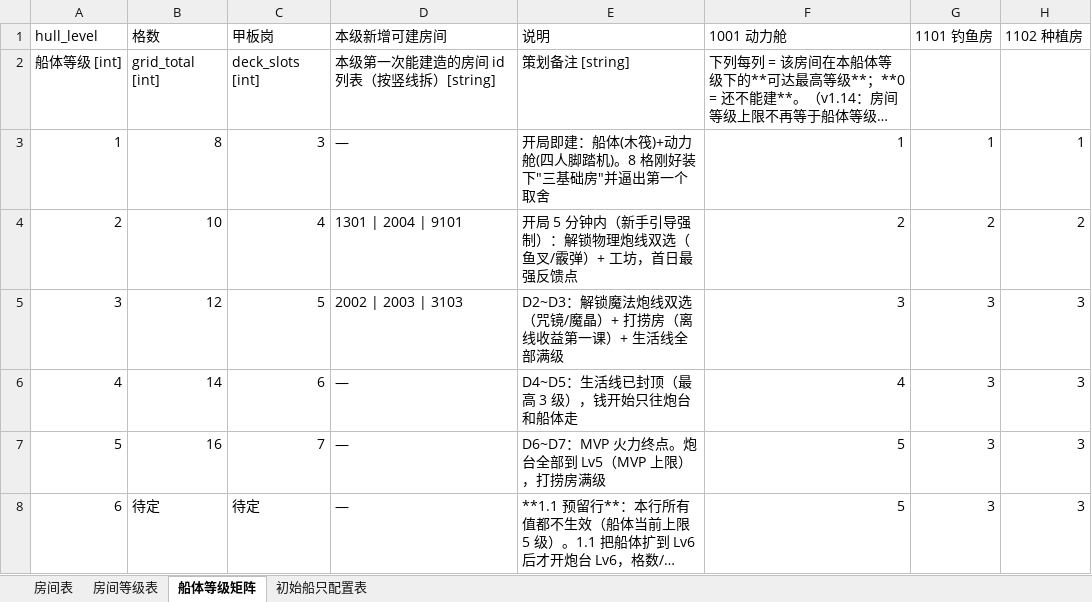
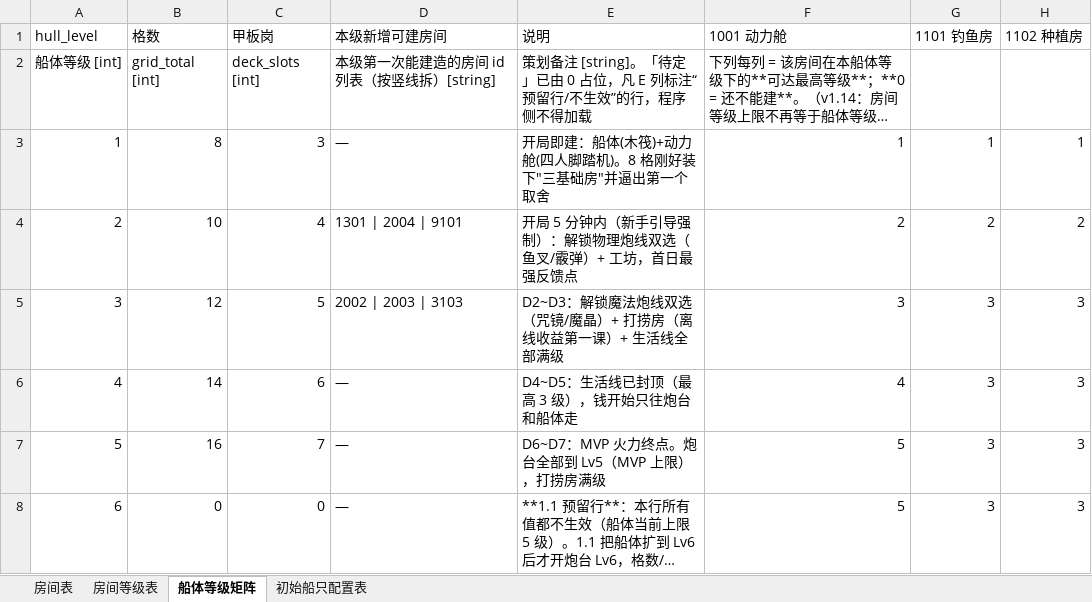
Before and after one commit to forever8912/Cthulhu-Navigation, an Excel workbook: data/配置表/04_房间与生产.xlsx, sheet 船体等级矩阵, drawn as a sheet; only a part is shown; long unchanged cells end in …; values as stored, in another font and other column widths than the file's, no borders; the diff names each change by its address in the sheet, - before the commit and + after, or states it on an @@ line.

```diff
--- a/data/配置表/04_房间与生产.xlsx (sheet 船体等级矩阵)
+++ b/data/配置表/04_房间与生产.xlsx (sheet 船体等级矩阵)
-E2 (说明): 策划备注 [string]
+E2 (说明): 策划备注 [string]。「待定」已由 0 占位，凡 E 列标注“预留行/不生效”的行，程序侧不得加载
-B8 (格数): 待定
+B8 (格数): 0
-C8 (甲板岗): 待定
+C8 (甲板岗): 0
```
Also changed, not shown: sheet 房间等级表.
